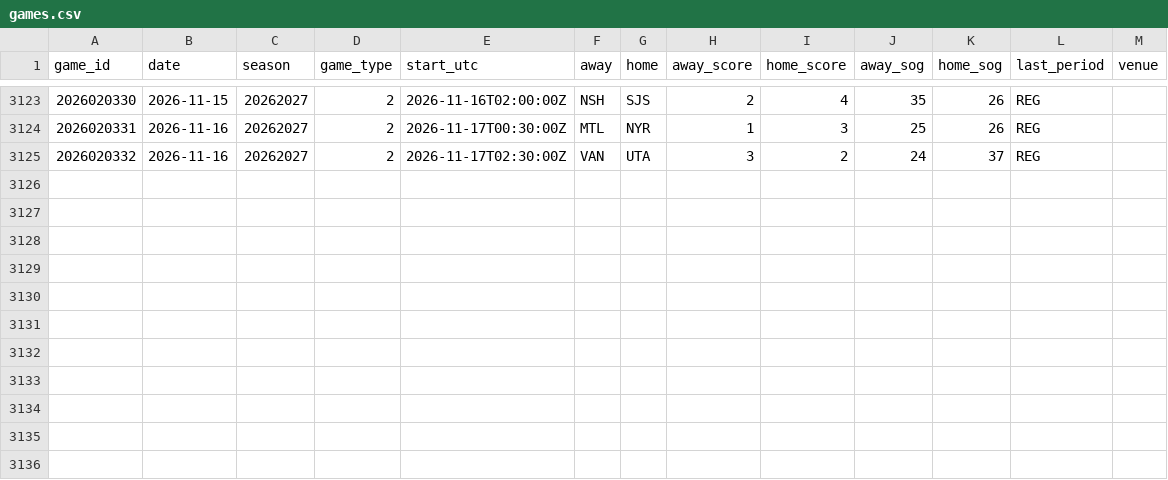
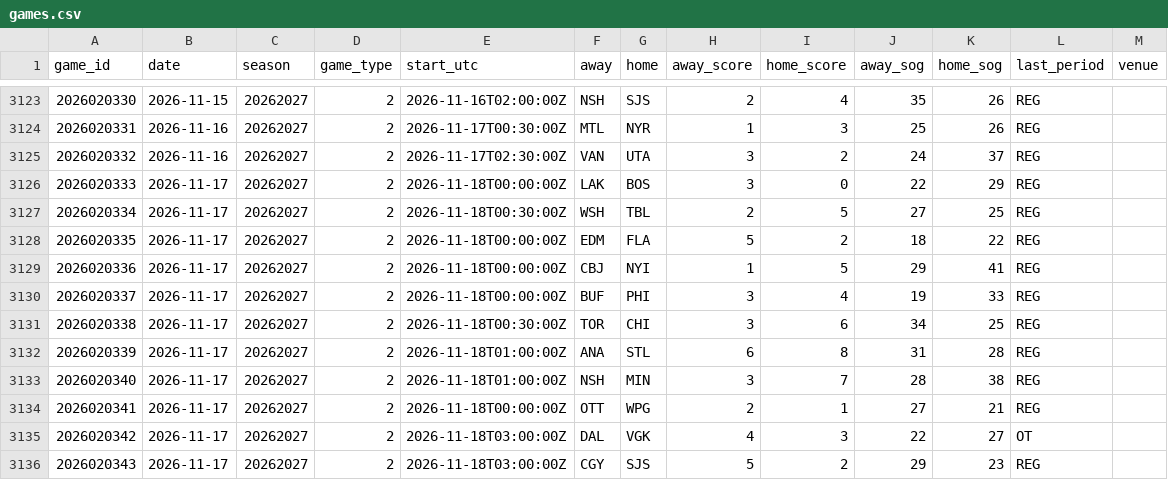
Before and after one commit to mileswilliams08/NHL-prop-model, a CSV file: data/history/games.csv, drawn as a sheet; only a part is shown, gaps mark what is left out.

```diff
--- a/data/history/games.csv
+++ b/data/history/games.csv
@@ -3125 +3125,12 @@ game_id,date,season,game_type,start_utc,away,home,away_score,home_score,away_sog
 2026020332,2026-11-16,20262027,2,2026-11-17T02:30:00Z,VAN,UTA,3,2,24,37,REG,
+2026020333,2026-11-17,20262027,2,2026-11-18T00:00:00Z,LAK,BOS,3,0,22,29,REG,
+2026020334,2026-11-17,20262027,2,2026-11-18T00:30:00Z,WSH,TBL,2,5,27,25,REG,
+2026020335,2026-11-17,20262027,2,2026-11-18T00:00:00Z,EDM,FLA,5,2,18,22,REG,
+2026020336,2026-11-17,20262027,2,2026-11-18T00:00:00Z,CBJ,NYI,1,5,29,41,REG,
+2026020337,2026-11-17,20262027,2,2026-11-18T00:00:00Z,BUF,PHI,3,4,19,33,REG,
+2026020338,2026-11-17,20262027,2,2026-11-18T00:30:00Z,TOR,CHI,3,6,34,25,REG,
+2026020339,2026-11-17,20262027,2,2026-11-18T01:00:00Z,ANA,STL,6,8,31,28,REG,
+2026020340,2026-11-17,20262027,2,2026-11-18T01:00:00Z,NSH,MIN,3,7,28,38,REG,
+2026020341,2026-11-17,20262027,2,2026-11-18T00:00:00Z,OTT,WPG,2,1,27,21,REG,
+2026020342,2026-11-17,20262027,2,2026-11-18T03:00:00Z,DAL,VGK,4,3,22,27,OT,
+2026020343,2026-11-17,20262027,2,2026-11-18T03:00:00Z,CGY,SJS,5,2,29,23,REG,
```
Also changed, not shown: data/graded_combos.csv, data/history/players.csv, 14 other files.
